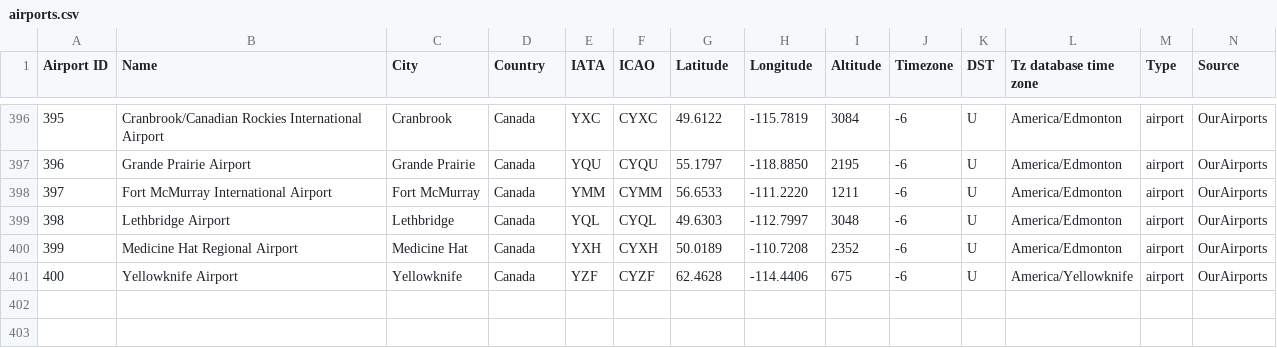
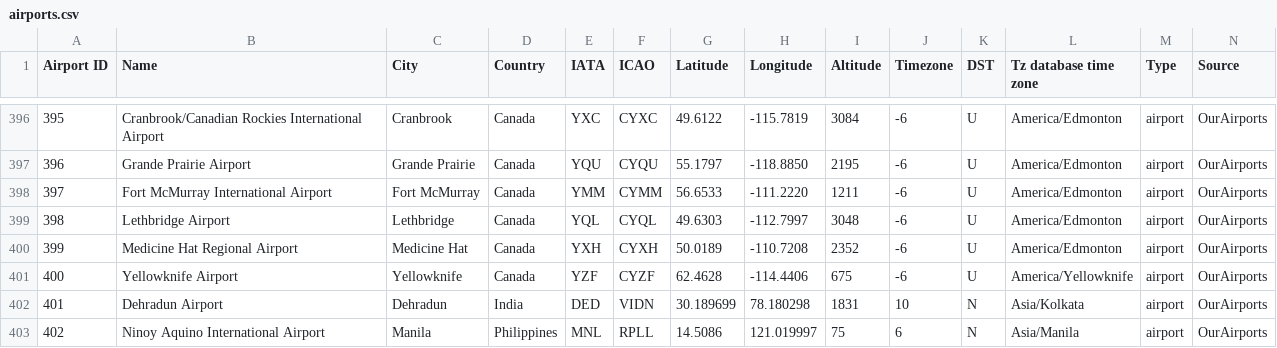
Before and after one commit to Achyut-shekhar/leaflet, a CSV file: skynavigation/src/data/airports.csv, drawn as a sheet; only a part is shown, gaps mark what is left out.

```diff
--- a/skynavigation/src/data/airports.csv
+++ b/skynavigation/src/data/airports.csv
@@ -401 +401,3 @@ Airport ID,Name,City,Country,IATA,ICAO,Latitude,Longitude,Altitude,Timezone,DST,
 400,"Yellowknife Airport","Yellowknife","Canada","YZF","CYZF",62.4628,-114.4406,675,-6,"U","America/Yellowknife","airport","OurAirports"
+401,"Dehradun Airport","Dehradun","India","DED","VIDN",30.189699,78.180298,1831,10,"N","Asia/Kolkata","airport","OurAirports"
+402,"Ninoy Aquino International Airport","Manila","Philippines","MNL","RPLL",14.5086,121.019997,75,6,"N","Asia/Manila","airport","OurAirports"
```
Also changed, not shown: 6 other files.
